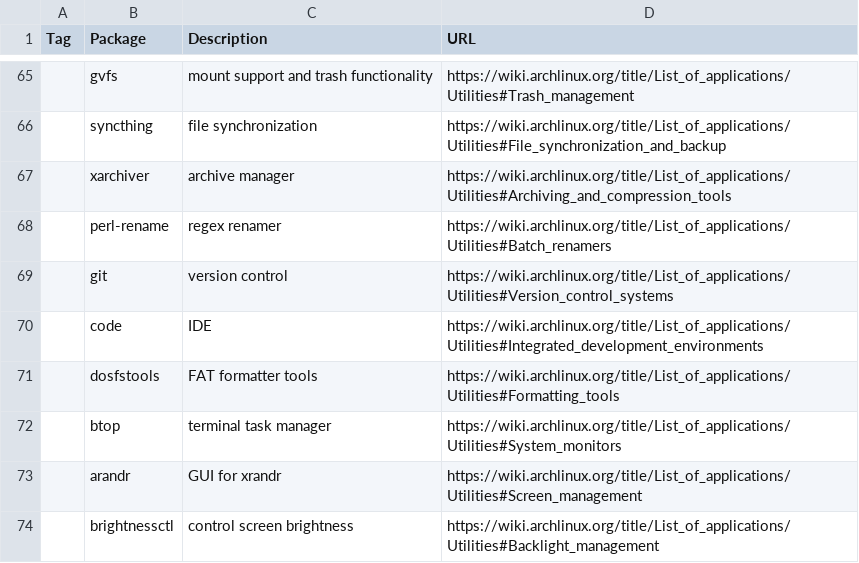
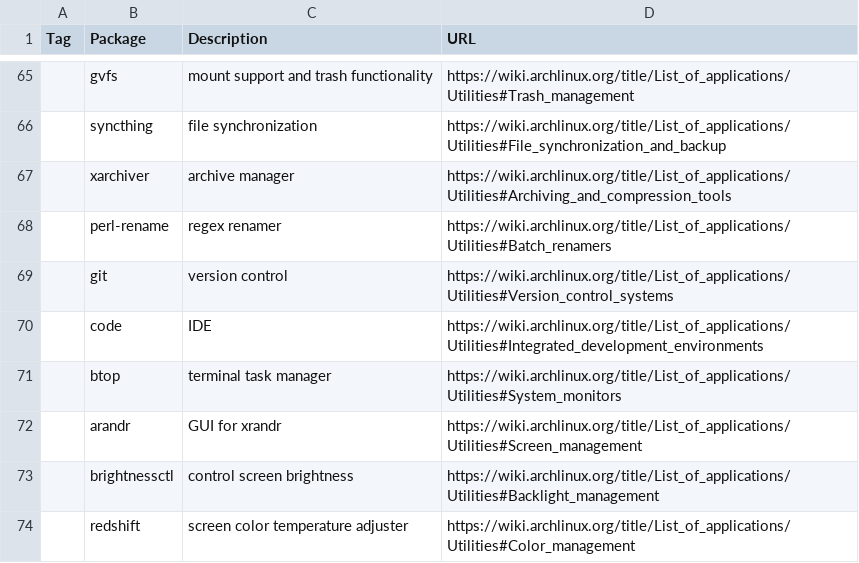
Before and after one commit to RFCreate/arch-install, a CSV file: pkgs.csv, drawn as a sheet; only a part is shown, gaps mark what is left out; the shorter side is filled out with more unchanged rows; the diff names each change by its address in the sheet, - before the commit and + after, or states it on an @@ line.

Commit message:
feat: remove dosfstools from pkgs

```diff
--- a/pkgs.csv
+++ b/pkgs.csv
-row 71:  | dosfstools | FAT formatter tools | https://wiki.archlinux.org/title/List_of_applications/Utilities#Formatting_tools
```
